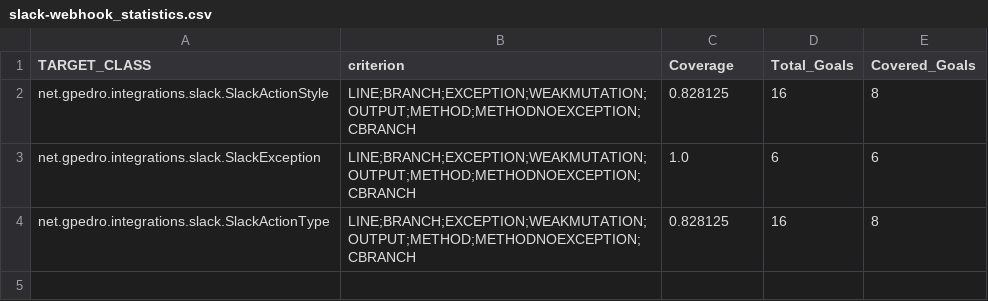
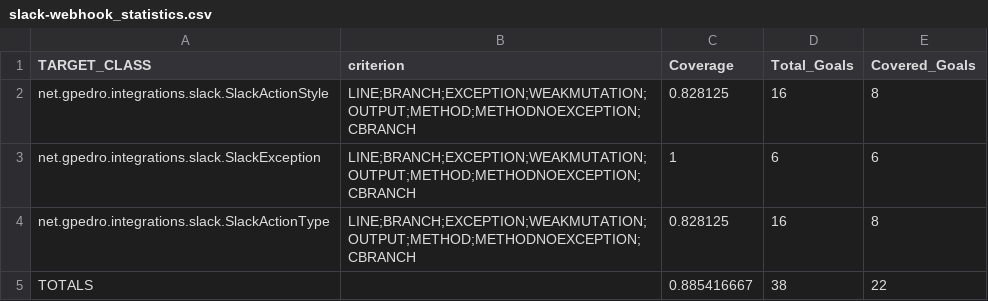
Before and after one commit to ryanmccarth/EvosuiteReplication, a CSV file: ExpansionResults/Java-Tools/slack-webhook_statistics.csv, drawn as a sheet.

```diff
--- a/ExpansionResults/Java-Tools/slack-webhook_statistics.csv
+++ b/ExpansionResults/Java-Tools/slack-webhook_statistics.csv
@@ -2,3 +2,4 @@ TARGET_CLASS,criterion,Coverage,Total_Goals,Covered_Goals
 net.gpedro.integrations.slack.SlackActionStyle,LINE;BRANCH;EXCEPTION;WEAKMUTATION;OUTPUT;METHOD;METHODNOEXCEPTION;CBRANCH,0.828125,16,8
-net.gpedro.integrations.slack.SlackException,LINE;BRANCH;EXCEPTION;WEAKMUTATION;OUTPUT;METHOD;METHODNOEXCEPTION;CBRANCH,1.0,6,6
+net.gpedro.integrations.slack.SlackException,LINE;BRANCH;EXCEPTION;WEAKMUTATION;OUTPUT;METHOD;METHODNOEXCEPTION;CBRANCH,1,6,6
 net.gpedro.integrations.slack.SlackActionType,LINE;BRANCH;EXCEPTION;WEAKMUTATION;OUTPUT;METHOD;METHODNOEXCEPTION;CBRANCH,0.828125,16,8
+TOTALS,,0.885416667,38,22
```
Also changed, not shown: ExpansionResults/Java-Tools/commons-cli_statistics.csv, ExpansionResults/Java-Tools/commonscsv_statistics.csv, 5 other files.
